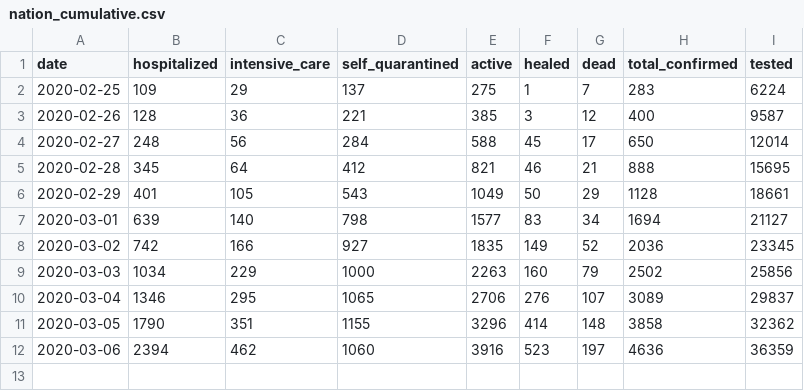
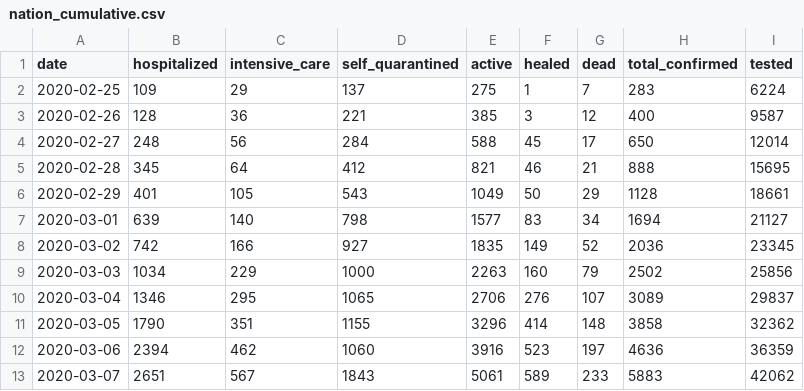
Before and after one commit to sarscov2-it/data, a CSV file: nation_cumulative.csv, drawn as a sheet.

```diff
--- a/nation_cumulative.csv
+++ b/nation_cumulative.csv
@@ -12 +12,2 @@ date,hospitalized,intensive_care,self_quarantined,active,healed,dead,total_confi
 2020-03-06,2394,462,1060,3916,523,197,4636,36359
+2020-03-07,2651,567,1843,5061,589,233,5883,42062
```
Also changed, not shown: daily/latest_cumulative.csv, nation_incremental.csv, 4 other files.
